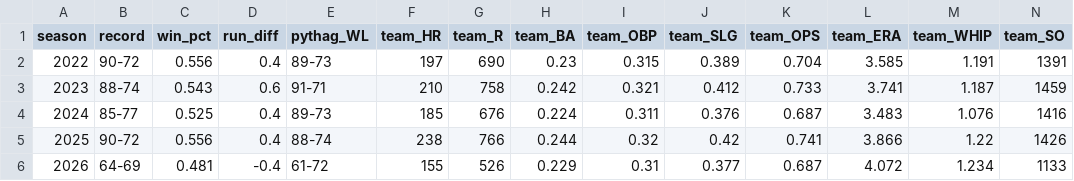
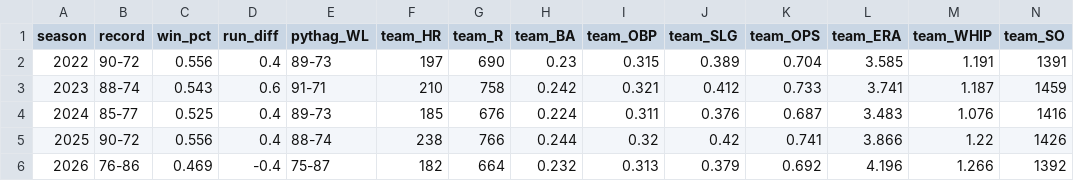
Before and after one commit to gspilk/MLB-Project, a CSV file: multi_year_comparison.csv, drawn as a sheet.

```diff
--- a/multi_year_comparison.csv
+++ b/multi_year_comparison.csv
@@ -5,2 +5,2 @@ season,record,win_pct,run_diff,pythag_WL,team_HR,team_R,team_BA,team_OBP,team_SL
 2025,90-72,0.556,0.4,88-74,238,766,0.244,0.32,0.42,0.741,3.866,1.22,1426
-2026,64-69,0.481,-0.4,61-72,155,526,0.229,0.31,0.377,0.687,4.072,1.234,1133
+2026,76-86,0.469,-0.4,75-87,182,664,0.232,0.313,0.379,0.692,4.196,1.266,1392
```
Also changed, not shown: 2 other files.
